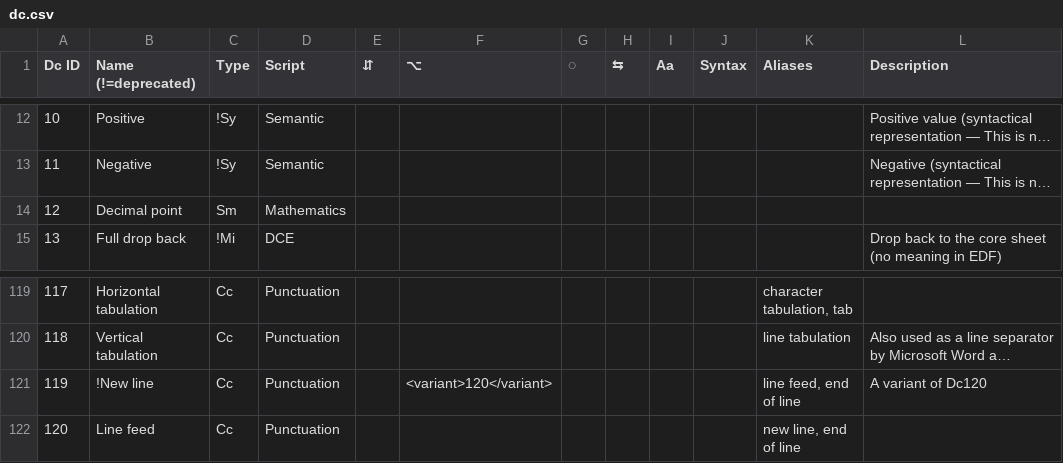
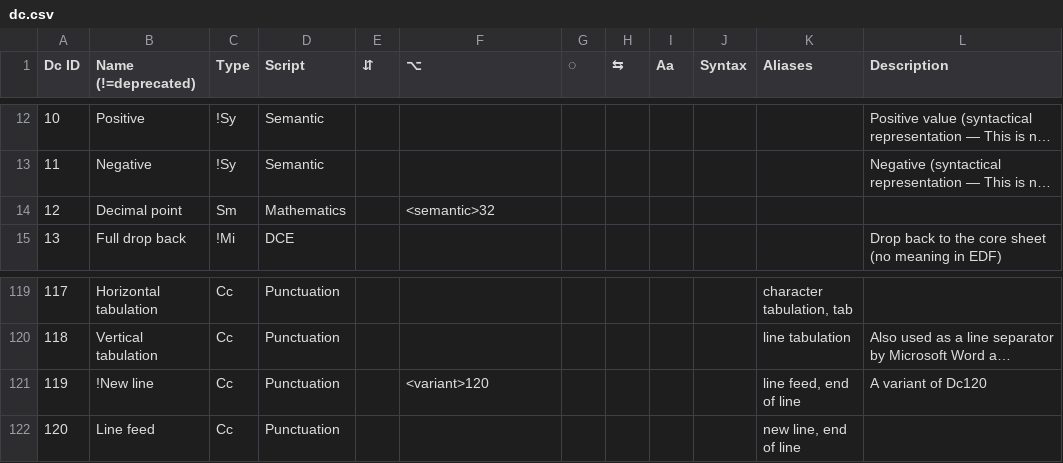
Before and after one commit to ethus3h/ember-client, a CSV file: common/data/dc.csv, drawn as a sheet; only a part is shown, gaps mark what is left out; long unchanged cells end in …; the diff names each change by its address in the sheet, - before the commit and + after, or states it on an @@ line.

```diff
--- a/common/data/dc.csv
+++ b/common/data/dc.csv
-F14 (⌥): (empty)
+F14 (⌥): <semantic>32
-F121 (⌥): <variant>120</variant>
+F121 (⌥): <variant>120
```
Also changed, not shown: 1 other file.
